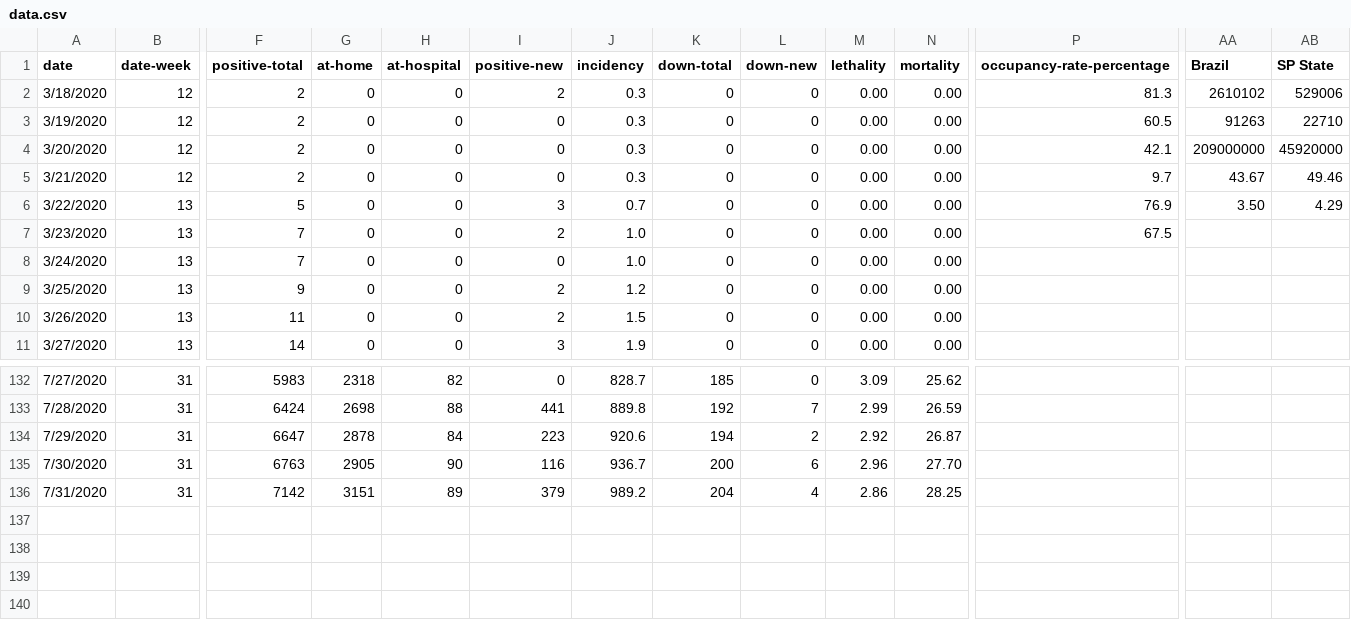
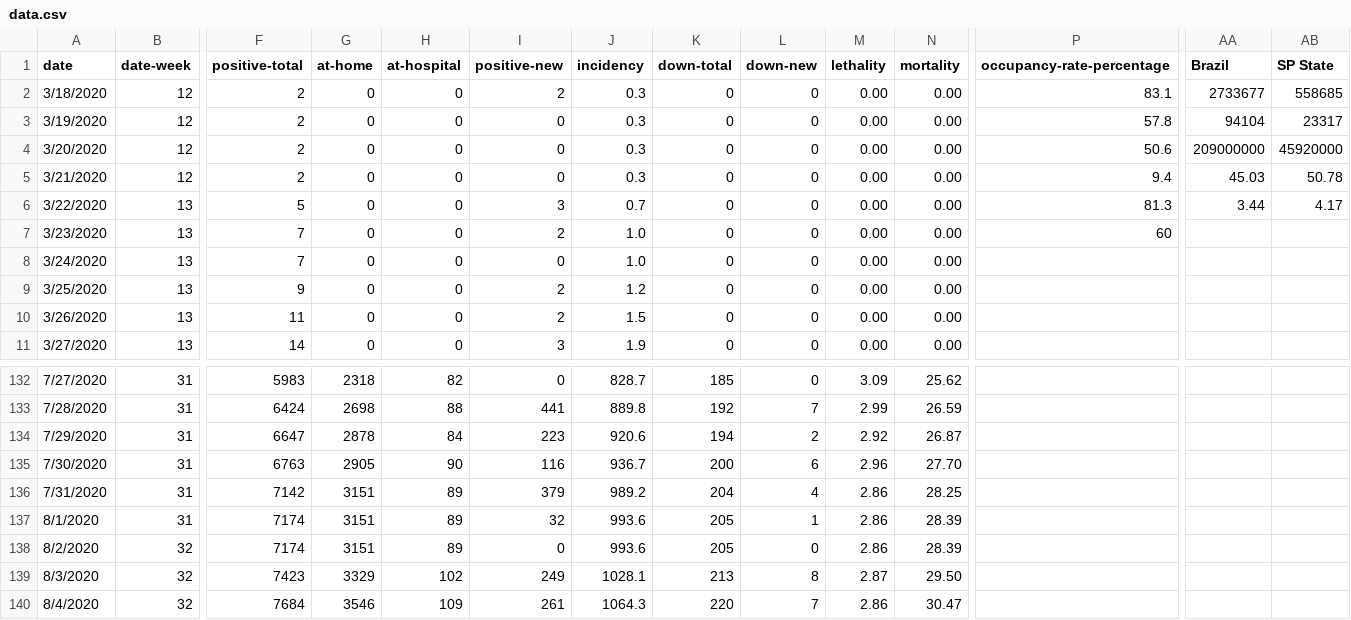
Before and after one commit to danbuck84/danbuck84.github.io, a CSV file: pages/covid19sjc/public/data.csv, drawn as a sheet; only a part is shown, gaps mark what is left out; rows hold the shown columns only; the diff names each change by its address in the sheet, - before the commit and + after, or states it on an @@ line.

```diff
--- a/pages/covid19sjc/public/data.csv
+++ b/pages/covid19sjc/public/data.csv
-P2 (occupancy-rate-percentage): 81.3
+P2 (occupancy-rate-percentage): 83.1
-AA2 (Brazil): 2610102
+AA2 (Brazil): 2733677
-AB2 (SP State): 529006
+AB2 (SP State): 558685
-P3 (occupancy-rate-percentage): 60.5
+P3 (occupancy-rate-percentage): 57.8
-AA3 (Brazil): 91263
+AA3 (Brazil): 94104
-AB3 (SP State): 22710
+AB3 (SP State): 23317
-P4 (occupancy-rate-percentage): 42.1
+P4 (occupancy-rate-percentage): 50.6
-P5 (occupancy-rate-percentage): 9.7
+P5 (occupancy-rate-percentage): 9.4
-AA5 (Brazil): 43.67
+AA5 (Brazil): 45.03
-AB5 (SP State): 49.46
+AB5 (SP State): 50.78
-P6 (occupancy-rate-percentage): 76.9
+P6 (occupancy-rate-percentage): 81.3
-AA6 (Brazil): 3.50
+AA6 (Brazil): 3.44
-AB6 (SP State): 4.29
+AB6 (SP State): 4.17
-P7 (occupancy-rate-percentage): 67.5
+P7 (occupancy-rate-percentage): 60
+row 137: 8/1/2020 | 31 | 7174 | 3151 | 89 | 32 | 993.6 | 205 | 1 | 2.86 | 28.39
+row 138: 8/2/2020 | 32 | 7174 | 3151 | 89 | 0 | 993.6 | 205 | 0 | 2.86 | 28.39
+row 139: 8/3/2020 | 32 | 7423 | 3329 | 102 | 249 | 1028.1 | 213 | 8 | 2.87 | 29.50
+row 140: 8/4/2020 | 32 | 7684 | 3546 | 109 | 261 | 1064.3 | 220 | 7 | 2.86 | 30.47
```
Also changed, not shown: pages/covid19sjc/public/data-week.csv, 2 other files.
